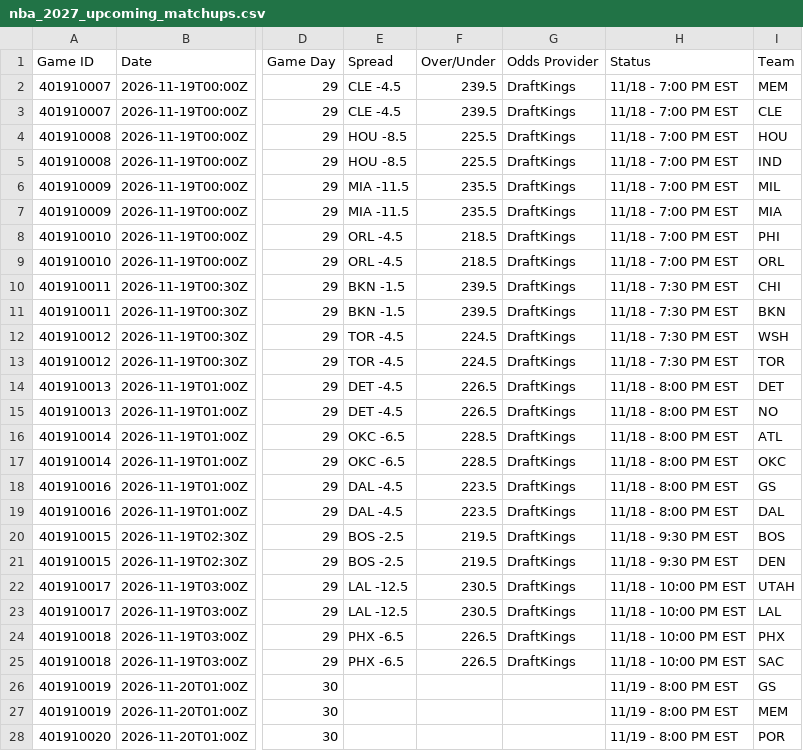
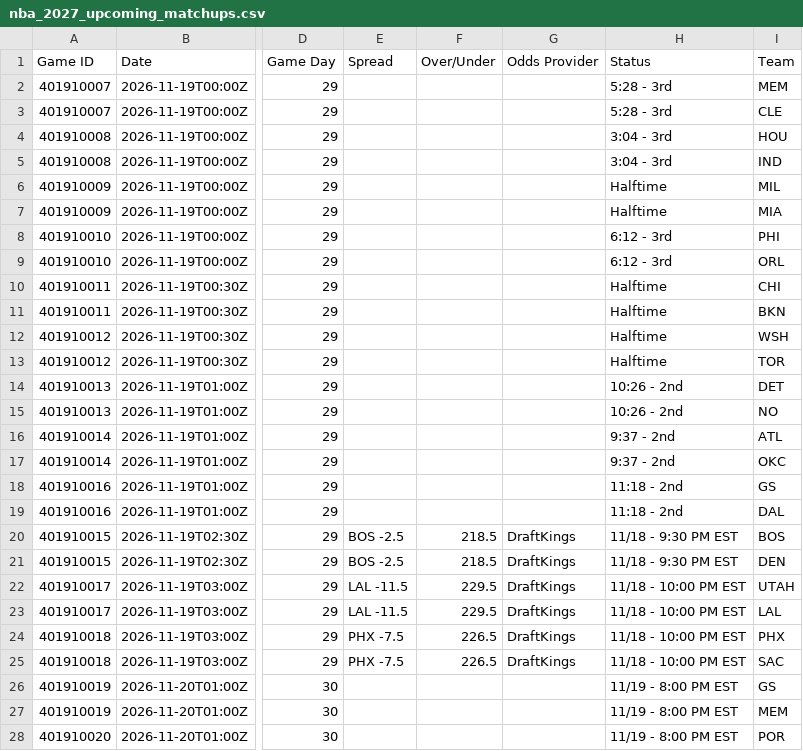
Before and after one commit to HitByOne/NBAData, a CSV file: site/data/nba_2027_upcoming_matchups.csv, drawn as a sheet; only a part is shown, gaps mark what is left out; the diff names each change by its address in the sheet, - before the commit and + after, or states it on an @@ line.

```diff
--- a/site/data/nba_2027_upcoming_matchups.csv
+++ b/site/data/nba_2027_upcoming_matchups.csv
-E2:E3 (Spread): CLE -4.5
+E2:E3 (Spread): (empty)
-F2:F3 (Over/Under): 239.5
+F2:F3 (Over/Under): (empty)
-G2:G19 (Odds Provider): DraftKings
+G2:G19 (Odds Provider): (empty)
-H2:H3 (Status): 11/18 - 7:00 PM EST
+H2:H3 (Status): 5:28 - 3rd
-E4:E5 (Spread): HOU -8.5
+E4:E5 (Spread): (empty)
-F4:F5 (Over/Under): 225.5
+F4:F5 (Over/Under): (empty)
-H4:H5 (Status): 11/18 - 7:00 PM EST
+H4:H5 (Status): 3:04 - 3rd
-E6:E7 (Spread): MIA -11.5
+E6:E7 (Spread): (empty)
-F6:F7 (Over/Under): 235.5
+F6:F7 (Over/Under): (empty)
-H6:H7 (Status): 11/18 - 7:00 PM EST
+H6:H7 (Status): Halftime
-E8:E9 (Spread): ORL -4.5
+E8:E9 (Spread): (empty)
-F8:F9 (Over/Under): 218.5
+F8:F9 (Over/Under): (empty)
-H8:H9 (Status): 11/18 - 7:00 PM EST
+H8:H9 (Status): 6:12 - 3rd
-E10:E11 (Spread): BKN -1.5
+E10:E11 (Spread): (empty)
-F10:F11 (Over/Under): 239.5
+F10:F11 (Over/Under): (empty)
-H10:H13 (Status): 11/18 - 7:30 PM EST
+H10:H13 (Status): Halftime
-E12:E13 (Spread): TOR -4.5
+E12:E13 (Spread): (empty)
-F12:F13 (Over/Under): 224.5
+F12:F13 (Over/Under): (empty)
-E14:E15 (Spread): DET -4.5
+E14:E15 (Spread): (empty)
-F14:F15 (Over/Under): 226.5
+F14:F15 (Over/Under): (empty)
-H14:H15 (Status): 11/18 - 8:00 PM EST
+H14:H15 (Status): 10:26 - 2nd
-E16:E17 (Spread): OKC -6.5
+E16:E17 (Spread): (empty)
-F16:F17 (Over/Under): 228.5
+F16:F17 (Over/Under): (empty)
-H16:H17 (Status): 11/18 - 8:00 PM EST
+H16:H17 (Status): 9:37 - 2nd
-E18:E19 (Spread): DAL -4.5
+E18:E19 (Spread): (empty)
-F18:F19 (Over/Under): 223.5
+F18:F19 (Over/Under): (empty)
-H18:H19 (Status): 11/18 - 8:00 PM EST
+H18:H19 (Status): 11:18 - 2nd
-F20:F21 (Over/Under): 219.5
+F20:F21 (Over/Under): 218.5
-E22:E23 (Spread): LAL -12.5
+E22:E23 (Spread): LAL -11.5
-F22:F23 (Over/Under): 230.5
+F22:F23 (Over/Under): 229.5
-E24:E25 (Spread): PHX -6.5
+E24:E25 (Spread): PHX -7.5
```
Also changed, not shown: records/nba_2027_starting5_log.csv, site/data/nba_2027_injury_report.csv, 5 other files.
